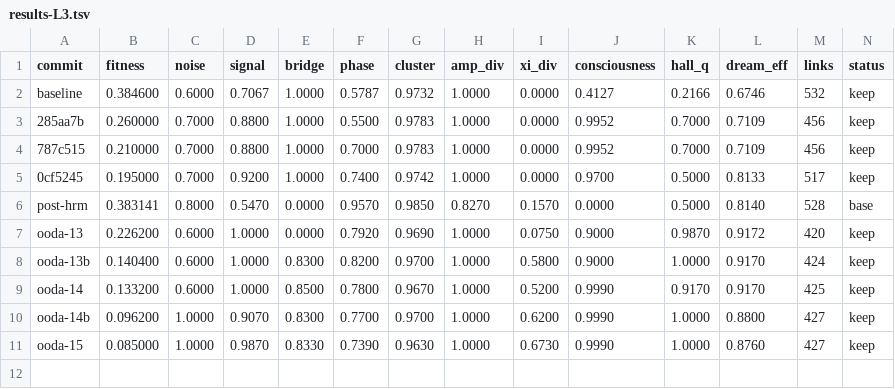
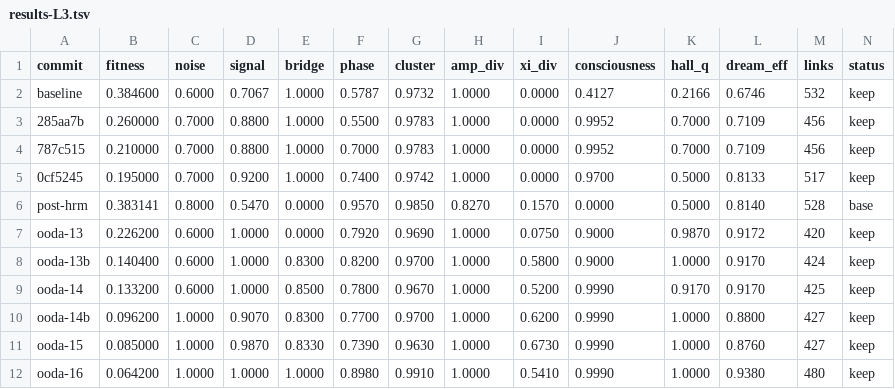
Before and after one commit to NickFlach/kannaka-memory, a TSV file: research/results-L3.tsv, drawn as a sheet; only a part is shown; rows hold the shown columns only; the diff names each change by its address in the sheet, - before the commit and + after, or states it on an @@ line.

```diff
--- a/research/results-L3.tsv
+++ b/research/results-L3.tsv
+row 12: ooda-16 | 0.064200 | 1.0000 | 1.0000 | 1.0000 | 0.8980 | 0.9910 | 1.0000 | 0.5410 | 0.9990 | 1.0000 | 0.9380 | 480 | keep
```
Also changed, not shown: 4 other files.
